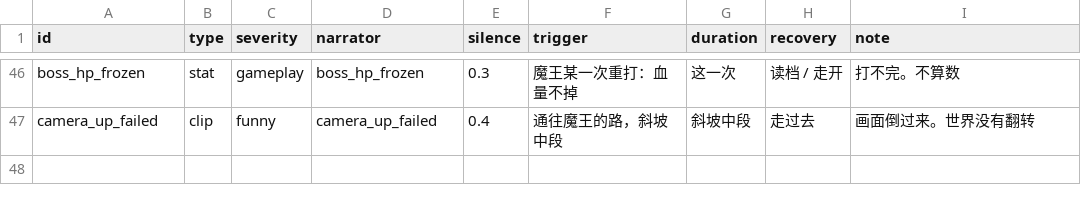
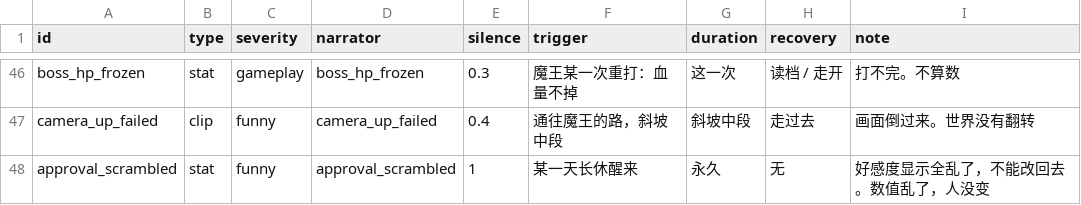
Before and after one commit to rdfzjack/InDev, a TSV file: data/glitches.tsv, drawn as a sheet; only a part is shown, gaps mark what is left out; the diff names each change by its address in the sheet, - before the commit and + after, or states it on an @@ line.

```diff
--- a/data/glitches.tsv
+++ b/data/glitches.tsv
+row 48: approval_scrambled | stat | funny | approval_scrambled | 1 | 某一天长休醒来 | 永久 | 无 | 好感度显示全乱了，不能改回去。数值乱了，人没变
```
Also changed, not shown: data/text/narrator.tsv, 47 other files.
